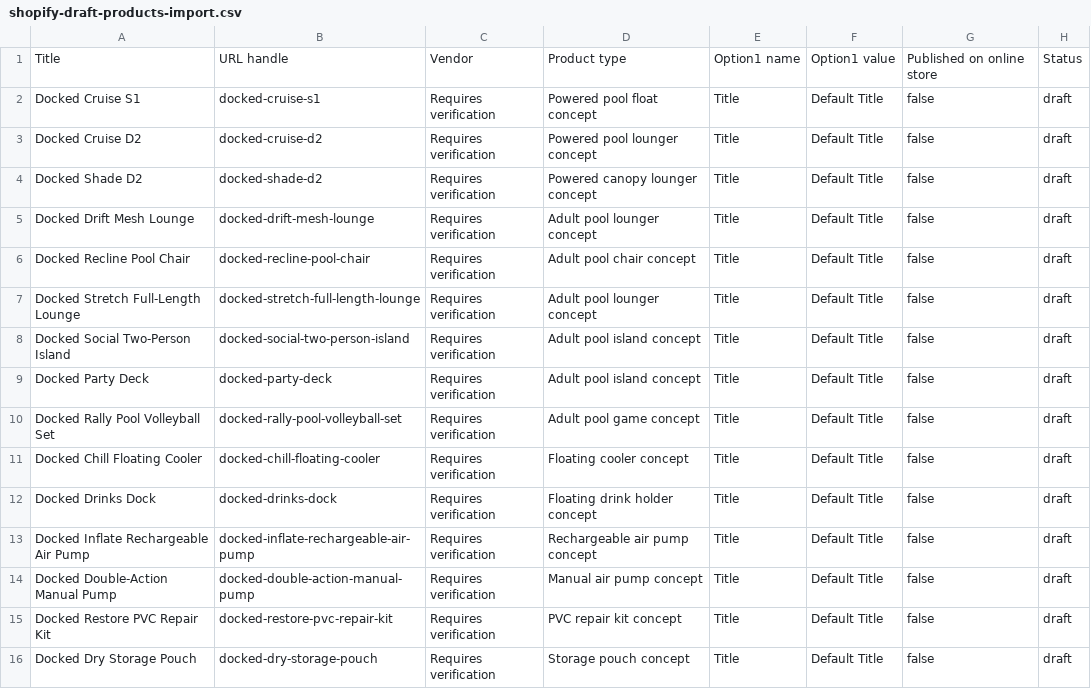
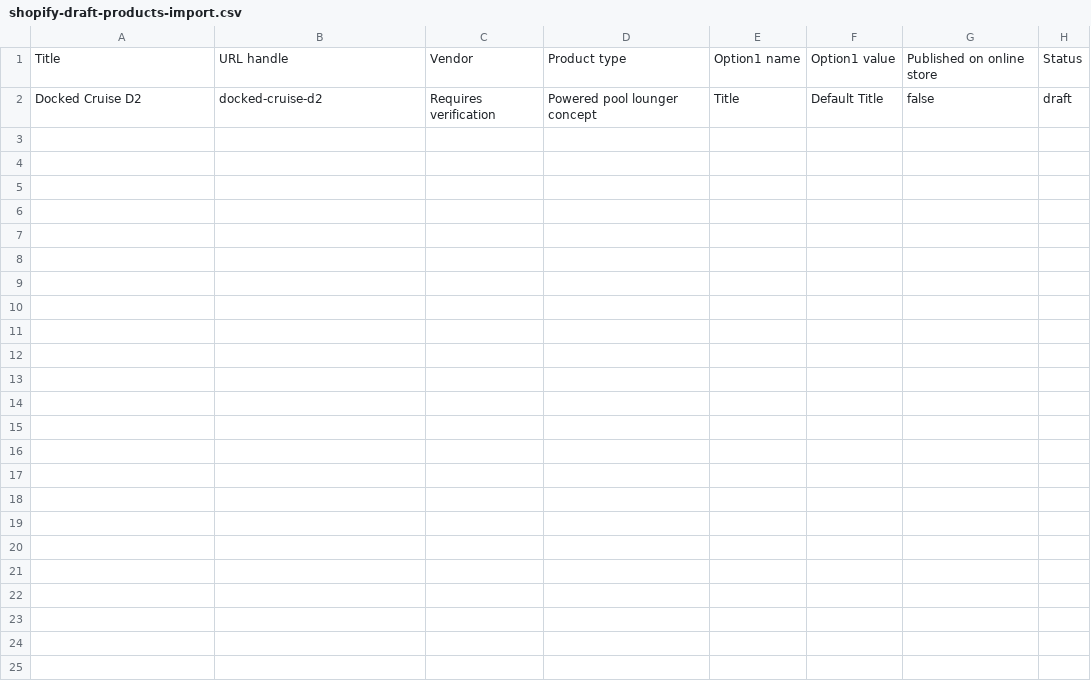
Before and after one commit to bginty/docked, a CSV file: data/shopify-draft-products-import.csv, drawn as a sheet.

Commit message:
feat: narrow Docked catalogue to one reviewed lounger

```diff
--- a/data/shopify-draft-products-import.csv
+++ b/data/shopify-draft-products-import.csv
@@ -1,16 +1,2 @@
 Title,URL handle,Vendor,Product type,Option1 name,Option1 value,Published on online store,Status
-Docked Cruise S1,docked-cruise-s1,Requires verification,Powered pool float concept,Title,Default Title,false,draft
 Docked Cruise D2,docked-cruise-d2,Requires verification,Powered pool lounger concept,Title,Default Title,false,draft
-Docked Shade D2,docked-shade-d2,Requires verification,Powered canopy lounger concept,Title,Default Title,false,draft
-Docked Drift Mesh Lounge,docked-drift-mesh-lounge,Requires verification,Adult pool lounger concept,Title,Default Title,false,draft
-Docked Recline Pool Chair,docked-recline-pool-chair,Requires verification,Adult pool chair concept,Title,Default Title,false,draft
-Docked Stretch Full-Length Lounge,docked-stretch-full-length-lounge,Requires verification,Adult pool lounger concept,Title,Default Title,false,draft
-Docked Social Two-Person Island,docked-social-two-person-island,Requires verification,Adult pool island concept,Title,Default Title,false,draft
-Docked Party Deck,docked-party-deck,Requires verification,Adult pool island concept,Title,Default Title,false,draft
-Docked Rally Pool Volleyball Set,docked-rally-pool-volleyball-set,Requires verification,Adult pool game concept,Title,Default Title,false,draft
-Docked Chill Floating Cooler,docked-chill-floating-cooler,Requires verification,Floating cooler concept,Title,Default Title,false,draft
-Docked Drinks Dock,docked-drinks-dock,Requires verification,Floating drink holder concept,Title,Default Title,false,draft
-Docked Inflate Rechargeable Air Pump,docked-inflate-rechargeable-air-pump,Requires verification,Rechargeable air pump concept,Title,Default Title,false,draft
-Docked Double-Action Manual Pump,docked-double-action-manual-pump,Requires verification,Manual air pump concept,Title,Default Title,false,draft
-Docked Restore PVC Repair Kit,docked-restore-pvc-repair-kit,Requires verification,PVC repair kit concept,Title,Default Title,false,draft
-Docked Dry Storage Pouch,docked-dry-storage-pouch,Requires verification,Storage pouch concept,Title,Default Title,false,draft
```
Also changed, not shown: 49 other files.
